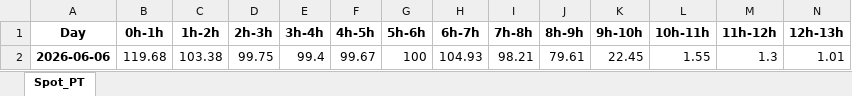
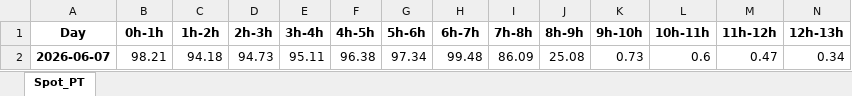
Before and after one commit to tiagosimoes22/Eletricity_Prices_Dayahead, an Excel workbook: output/spot_price_dailyHour_PT.xlsx, sheet Spot_PT, drawn as a sheet; only a part is shown; values as stored, in another font and other column widths than the file's, no borders; table styles not drawn; removed rows and columns are numbered as before the commit, all else as after; rows hold the shown columns only; the diff names each change by its address in the sheet, - before the commit and + after, or states it on an @@ line.

```diff
--- a/output/spot_price_dailyHour_PT.xlsx (sheet Spot_PT)
+++ b/output/spot_price_dailyHour_PT.xlsx (sheet Spot_PT)
-row 2: 2026-06-06 | 119.68 | 103.38 | 99.75 | 99.4 | 99.67 | 100 | 104.93 | 98.21 | 79.61 | 22.45 | 1.55 | 1.3 | 1.01
+row 2: 2026-06-07 | 98.21 | 94.18 | 94.73 | 95.11 | 96.38 | 97.34 | 99.48 | 86.09 | 25.08 | 0.73 | 0.6 | 0.47 | 0.34
```
Also changed, not shown: 1 other file.
